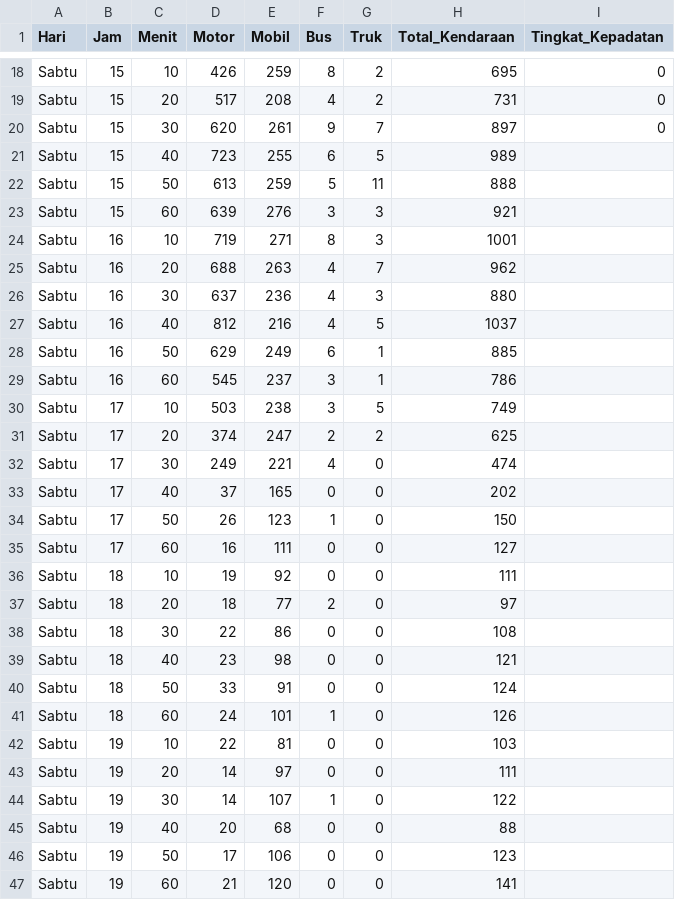
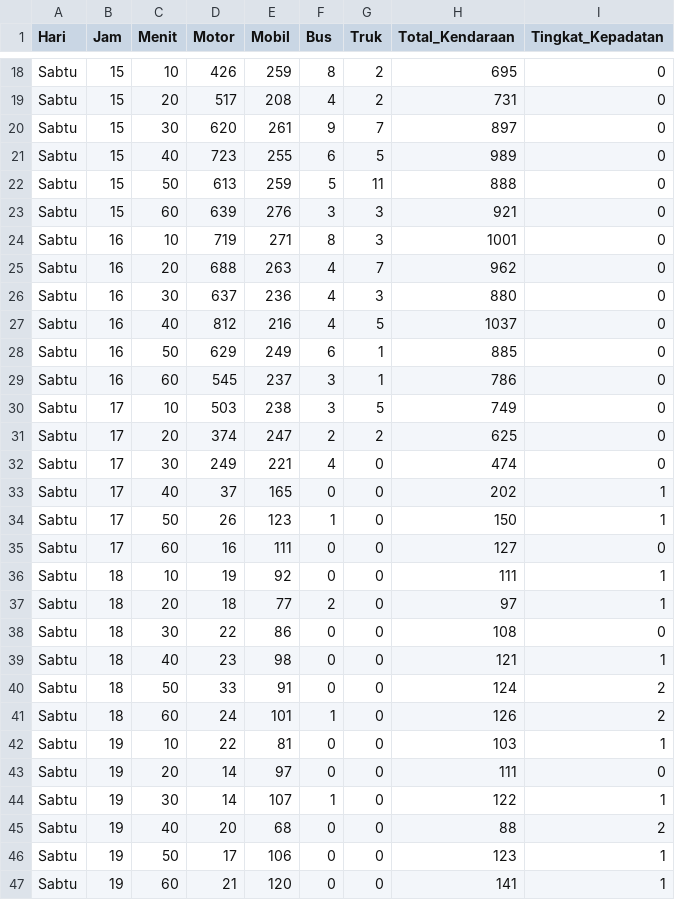
Before and after one commit to daniruliansyah/skripsi-model, a CSV file: labeled_frekuensi-cyclefailure/28_Sabtu_labeled.csv, drawn as a sheet; only a part is shown, gaps mark what is left out.

Commit message:
data update (label count)

```diff
--- a/labeled_frekuensi-cyclefailure/28_Sabtu_labeled.csv
+++ b/labeled_frekuensi-cyclefailure/28_Sabtu_labeled.csv
@@ -20,28 +20,28 @@ Sabtu,15,20,517,208,4,2,731,0
 Sabtu,15,30,620,261,9,7,897,0
-Sabtu,15,40,723,255,6,5,989,
-Sabtu,15,50,613,259,5,11,888,
-Sabtu,15,60,639,276,3,3,921,
-Sabtu,16,10,719,271,8,3,1001,
-Sabtu,16,20,688,263,4,7,962,
-Sabtu,16,30,637,236,4,3,880,
-Sabtu,16,40,812,216,4,5,1037,
-Sabtu,16,50,629,249,6,1,885,
-Sabtu,16,60,545,237,3,1,786,
-Sabtu,17,10,503,238,3,5,749,
-Sabtu,17,20,374,247,2,2,625,
-Sabtu,17,30,249,221,4,0,474,
-Sabtu,17,40,37,165,0,0,202,
-Sabtu,17,50,26,123,1,0,150,
-Sabtu,17,60,16,111,0,0,127,
-Sabtu,18,10,19,92,0,0,111,
-Sabtu,18,20,18,77,2,0,97,
-Sabtu,18,30,22,86,0,0,108,
-Sabtu,18,40,23,98,0,0,121,
-Sabtu,18,50,33,91,0,0,124,
-Sabtu,18,60,24,101,1,0,126,
-Sabtu,19,10,22,81,0,0,103,
-Sabtu,19,20,14,97,0,0,111,
-Sabtu,19,30,14,107,1,0,122,
-Sabtu,19,40,20,68,0,0,88,
-Sabtu,19,50,17,106,0,0,123,
-Sabtu,19,60,21,120,0,0,141,
+Sabtu,15,40,723,255,6,5,989,0
+Sabtu,15,50,613,259,5,11,888,0
+Sabtu,15,60,639,276,3,3,921,0
+Sabtu,16,10,719,271,8,3,1001,0
+Sabtu,16,20,688,263,4,7,962,0
+Sabtu,16,30,637,236,4,3,880,0
+Sabtu,16,40,812,216,4,5,1037,0
+Sabtu,16,50,629,249,6,1,885,0
+Sabtu,16,60,545,237,3,1,786,0
+Sabtu,17,10,503,238,3,5,749,0
+Sabtu,17,20,374,247,2,2,625,0
+Sabtu,17,30,249,221,4,0,474,0
+Sabtu,17,40,37,165,0,0,202,1
+Sabtu,17,50,26,123,1,0,150,1
+Sabtu,17,60,16,111,0,0,127,0
+Sabtu,18,10,19,92,0,0,111,1
+Sabtu,18,20,18,77,2,0,97,1
+Sabtu,18,30,22,86,0,0,108,0
+Sabtu,18,40,23,98,0,0,121,1
+Sabtu,18,50,33,91,0,0,124,2
+Sabtu,18,60,24,101,1,0,126,2
+Sabtu,19,10,22,81,0,0,103,1
+Sabtu,19,20,14,97,0,0,111,0
+Sabtu,19,30,14,107,1,0,122,1
+Sabtu,19,40,20,68,0,0,88,2
+Sabtu,19,50,17,106,0,0,123,1
+Sabtu,19,60,21,120,0,0,141,1
```
Also changed, not shown: labeled_frekuensi-cyclefailure/output_gabungan_frekuensi(nq1).csv, 1 other file.
